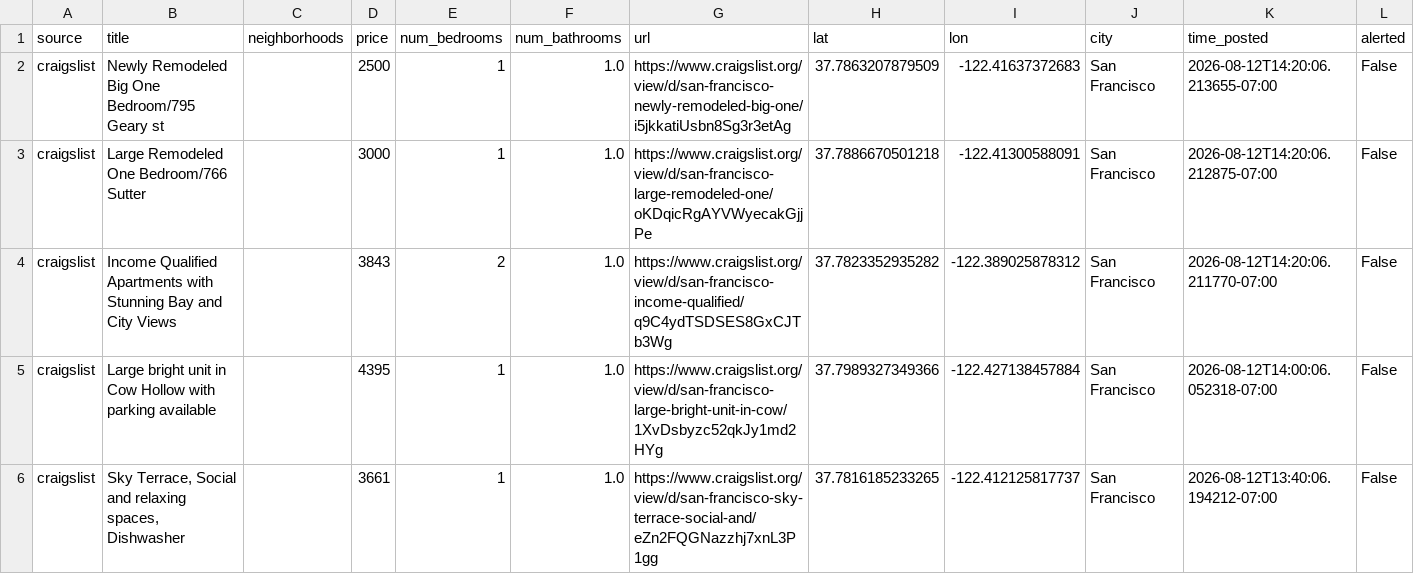
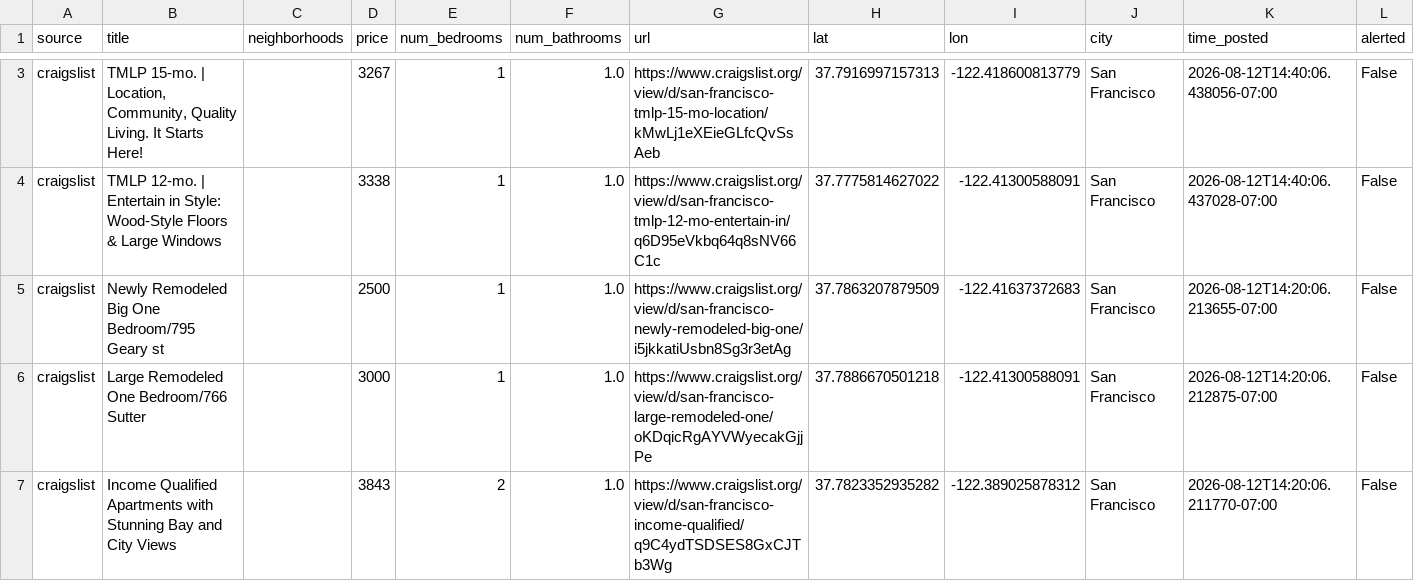
Before and after one commit to dHbdHbdHb/craigslist_alert, a CSV file: data/audrey/listings_active.csv, drawn as a sheet; only a part is shown, gaps mark what is left out; the shorter side is filled out with more unchanged rows; rows hold the shown columns only; the diff covers the shown part only; the diff names each change by its address in the sheet, - before the commit and + after, or states it on an @@ line.

```diff
--- a/data/audrey/listings_active.csv
+++ b/data/audrey/listings_active.csv
+row 3: craigslist | TMLP 15-mo. | Location, Community, Quality Living. It Starts Here! |  | 3267 | 1 | 1.0 | https://www.craigslist.org/view/d/san-francisco-tmlp-15-mo-location/kMwLj1eXEieGLfcQvSsAeb | 37.7916997157313 | -122.418600813779 | San Francisco | 2026-08-12T14:40:06.438056-07:00 | False
+row 4: craigslist | TMLP 12-mo. | Entertain in Style: Wood-Style Floors & Large Windows |  | 3338 | 1 | 1.0 | https://www.craigslist.org/view/d/san-francisco-tmlp-12-mo-entertain-in/q6D95eVkbq64q8sNV66C1c | 37.7775814627022 | -122.41300588091 | San Francisco | 2026-08-12T14:40:06.437028-07:00 | False
```
Also changed, not shown: 1 added row and 3 removed rows elsewhere in this file, data/audrey/listings_archive.csv, 1 other file.
